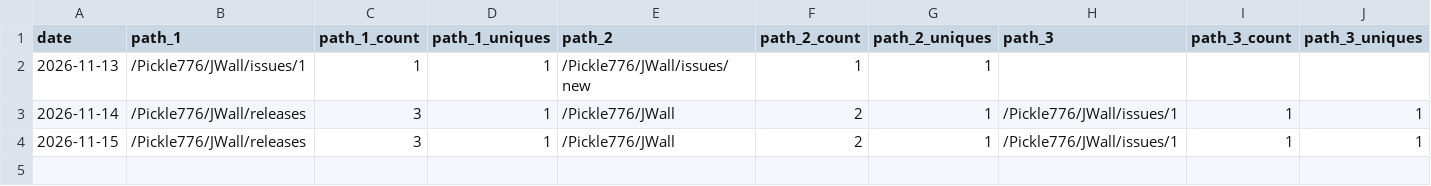
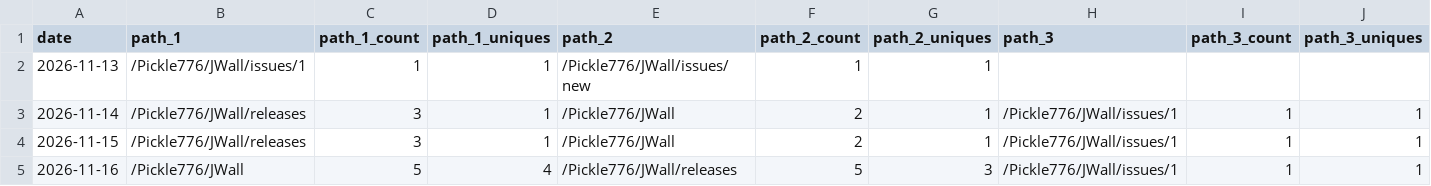
Before and after one commit to Pickle776/github-repo-traffic-stats, a CSV file: data/github_paths/JWall.csv, drawn as a sheet; only a part is shown; rows hold the shown columns only; the diff names each change by its address in the sheet, - before the commit and + after, or states it on an @@ line.

```diff
--- a/data/github_paths/JWall.csv
+++ b/data/github_paths/JWall.csv
+row 5: 2026-11-16 | /Pickle776/JWall | 5 | 4 | /Pickle776/JWall/releases | 5 | 3 | /Pickle776/JWall/issues/1 | 1 | 1
```
Also changed, not shown: data/github_paths/BookTracker.csv, data/github_paths/Live-Earth.csv, 22 other files.
